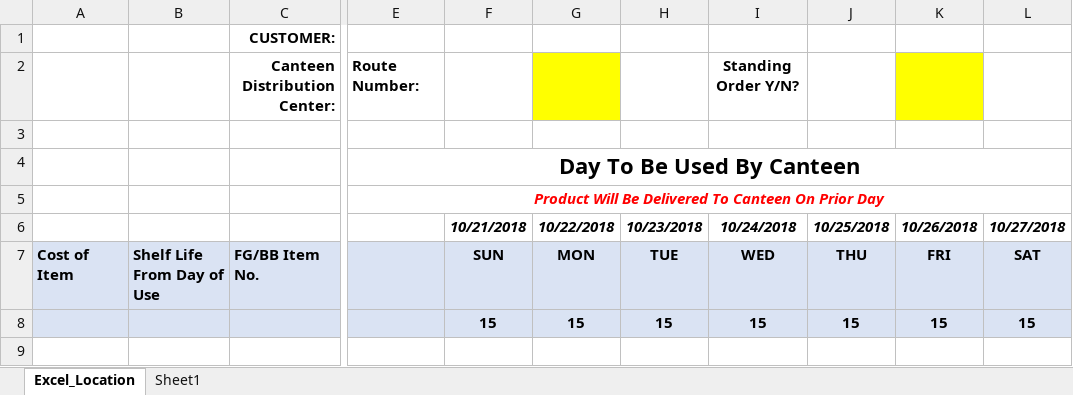
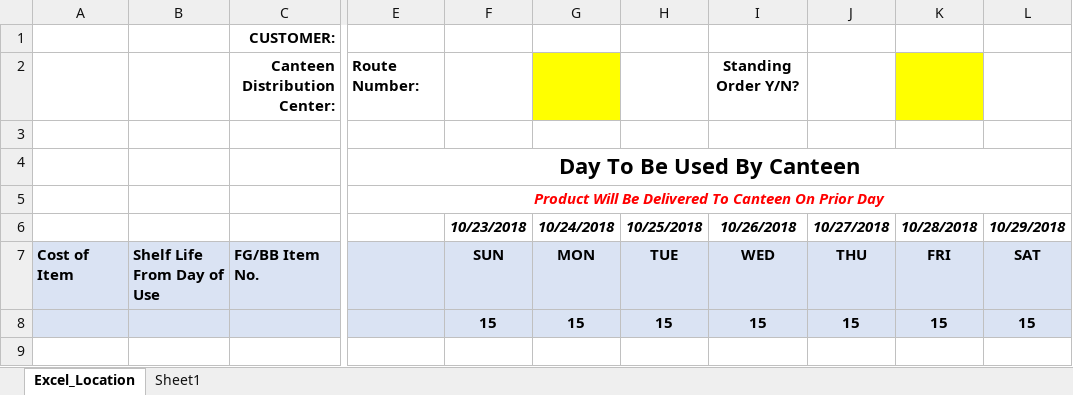
Before and after one commit to alexeib2018/web_interface, an Excel workbook: tmp/orders.xlsx, sheet Excel_Location, drawn as a sheet; only a part is shown, gaps mark what is left out; values as stored, in another font and other column widths than the file's, no borders; the diff names each change by its address in the sheet, - before the commit and + after, or states it on an @@ line.

```diff
--- a/tmp/orders.xlsx (sheet Excel_Location)
+++ b/tmp/orders.xlsx (sheet Excel_Location)
-F6: 10/21/2018
+F6: 10/23/2018
-G6: 10/22/2018
+G6: 10/24/2018
-H6: 10/23/2018
+H6: 10/25/2018
-I6: 10/24/2018
+I6: 10/26/2018
-J6: 10/25/2018
+J6: 10/27/2018
-K6: 10/26/2018
+K6: 10/28/2018
-L6: 10/27/2018
+L6: 10/29/2018
```
Also changed, not shown: 2 other files.
